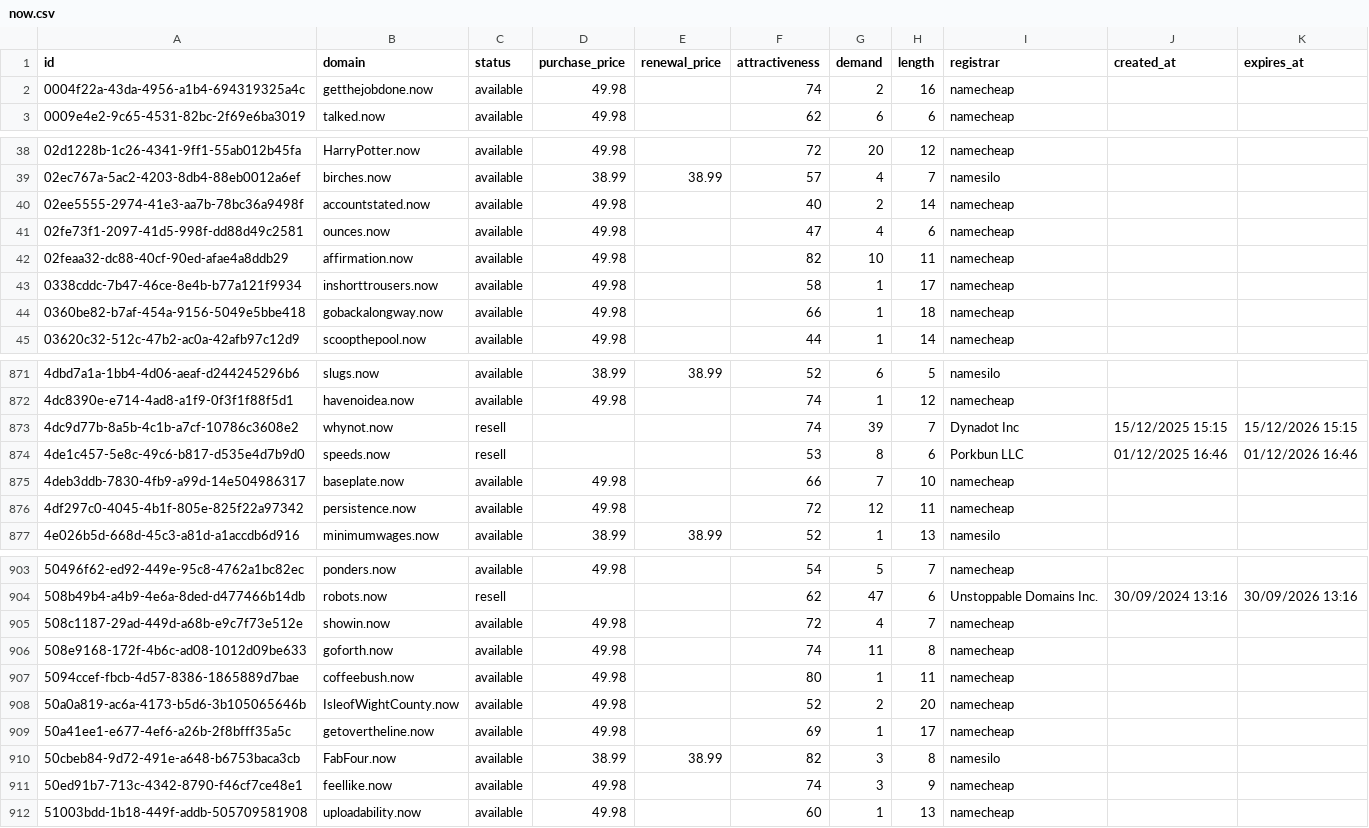
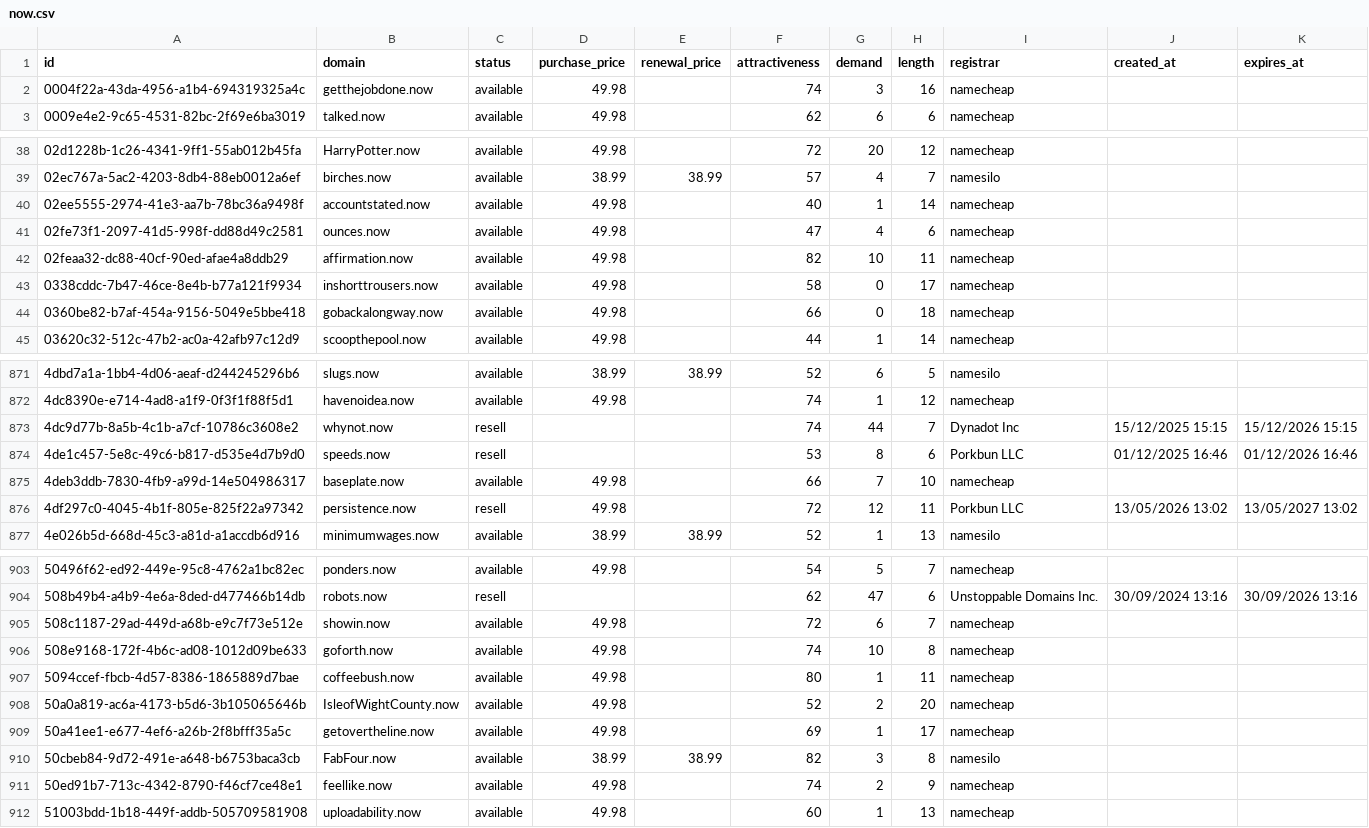
Before and after one commit to UniqueDomains/now-oneword-domains, a CSV file: now.csv, drawn as a sheet; only a part is shown, gaps mark what is left out; the diff covers the shown part only.

Commit message:
Domains update

```diff
--- a/now.csv
+++ b/now.csv
@@ -1,3 +1,3 @@
 id,domain,status,purchase_price,renewal_price,attractiveness,demand,length,registrar,created_at,expires_at
-0004f22a-43da-4956-a1b4-694319325a4c,getthejobdone.now,available,49.98,,74,2,16,namecheap,,
+0004f22a-43da-4956-a1b4-694319325a4c,getthejobdone.now,available,49.98,,74,3,16,namecheap,,
 0009e4e2-9c65-4531-82bc-2f69e6ba3019,talked.now,available,49.98,,62,6,6,namecheap,,
@@ -39,7 +39,7 @@ id,domain,status,purchase_price,renewal_price,attractiveness,demand,length,regis
 02ec767a-5ac2-4203-8db4-88eb0012a6ef,birches.now,available,38.99,38.99,57,4,7,namesilo,,
-02ee5555-2974-41e3-aa7b-78bc36a9498f,accountstated.now,available,49.98,,40,2,14,namecheap,,
+02ee5555-2974-41e3-aa7b-78bc36a9498f,accountstated.now,available,49.98,,40,1,14,namecheap,,
 02fe73f1-2097-41d5-998f-dd88d49c2581,ounces.now,available,49.98,,47,4,6,namecheap,,
 02feaa32-dc88-40cf-90ed-afae4a8ddb29,affirmation.now,available,49.98,,82,10,11,namecheap,,
-0338cddc-7b47-46ce-8e4b-b77a121f9934,inshorttrousers.now,available,49.98,,58,1,17,namecheap,,
-0360be82-b7af-454a-9156-5049e5bbe418,gobackalongway.now,available,49.98,,66,1,18,namecheap,,
+0338cddc-7b47-46ce-8e4b-b77a121f9934,inshorttrousers.now,available,49.98,,58,0,17,namecheap,,
+0360be82-b7af-454a-9156-5049e5bbe418,gobackalongway.now,available,49.98,,66,0,18,namecheap,,
 03620c32-512c-47b2-ac0a-42afb97c12d9,scoopthepool.now,available,49.98,,44,1,14,namecheap,,
@@ -872,6 +872,6 @@ id,domain,status,purchase_price,renewal_price,attractiveness,demand,length,regis
 4dc8390e-e714-4ad8-a1f9-0f3f1f88f5d1,havenoidea.now,available,49.98,,74,1,12,namecheap,,
-4dc9d77b-8a5b-4c1b-a7cf-10786c3608e2,whynot.now,resell,,,74,39,7,Dynadot Inc,15/12/2025 15:15,15/12/2026 15:15
+4dc9d77b-8a5b-4c1b-a7cf-10786c3608e2,whynot.now,resell,,,74,44,7,Dynadot Inc,15/12/2025 15:15,15/12/2026 15:15
 4de1c457-5e8c-49c6-b817-d535e4d7b9d0,speeds.now,resell,,,53,8,6,Porkbun LLC,01/12/2025 16:46,01/12/2026 16:46
 4deb3ddb-7830-4fb9-a99d-14e504986317,baseplate.now,available,49.98,,66,7,10,namecheap,,
-4df297c0-4045-4b1f-805e-825f22a97342,persistence.now,available,49.98,,72,12,11,namecheap,,
+4df297c0-4045-4b1f-805e-825f22a97342,persistence.now,resell,49.98,,72,12,11,Porkbun LLC,13/05/2026 13:02,13/05/2027 13:02
 4e026b5d-668d-45c3-a81d-a1accdb6d916,minimumwages.now,available,38.99,38.99,52,1,13,namesilo,,
@@ -904,4 +904,4 @@ id,domain,status,purchase_price,renewal_price,attractiveness,demand,length,regis
 508b49b4-a4b9-4e6a-8ded-d477466b14db,robots.now,resell,,,62,47,6,Unstoppable Domains Inc.,30/09/2024 13:16,30/09/2026 13:16
-508c1187-29ad-449d-a68b-e9c7f73e512e,showin.now,available,49.98,,72,4,7,namecheap,,
-508e9168-172f-4b6c-ad08-1012d09be633,goforth.now,available,49.98,,74,11,8,namecheap,,
+508c1187-29ad-449d-a68b-e9c7f73e512e,showin.now,available,49.98,,72,6,7,namecheap,,
+508e9168-172f-4b6c-ad08-1012d09be633,goforth.now,available,49.98,,74,10,8,namecheap,,
 5094ccef-fbcb-4d57-8386-1865889d7bae,coffeebush.now,available,49.98,,80,1,11,namecheap,,
@@ -910,3 +910,3 @@ id,domain,status,purchase_price,renewal_price,attractiveness,demand,length,regis
 50cbeb84-9d72-491e-a648-b6753baca3cb,FabFour.now,available,38.99,38.99,82,3,8,namesilo,,
-50ed91b7-713c-4342-8790-f46cf7ce48e1,feellike.now,available,49.98,,74,3,9,namecheap,,
+50ed91b7-713c-4342-8790-f46cf7ce48e1,feellike.now,available,49.98,,74,2,9,namecheap,,
 51003bdd-1b18-449f-addb-505709581908,uploadability.now,available,49.98,,60,1,13,namecheap,,
```
Also changed, not shown: 49 edited cells elsewhere in this file, 4 other files.
